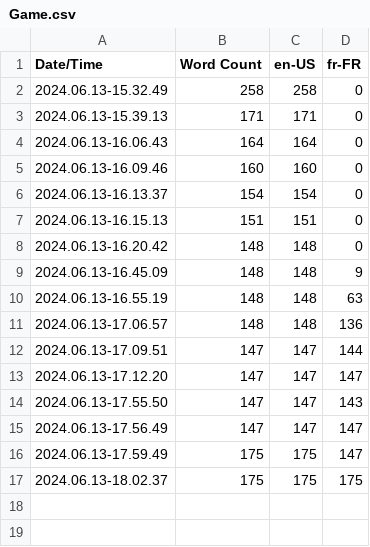
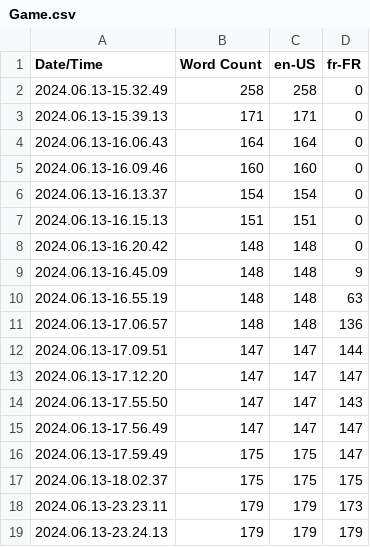
Before and after one commit to Haiito92/ProjectUnrealFirstPerson, a CSV file: Content/Localization/Game/Game.csv, drawn as a sheet.

```diff
--- a/Content/Localization/Game/Game.csv
+++ b/Content/Localization/Game/Game.csv
@@ -17 +17,3 @@ Date/Time,Word Count,en-US,fr-FR
 2024.06.13-18.02.37,175,175,175
+2024.06.13-23.23.11,179,179,173
+2024.06.13-23.24.13,179,179,179
```
Also changed, not shown: 6 other files.
